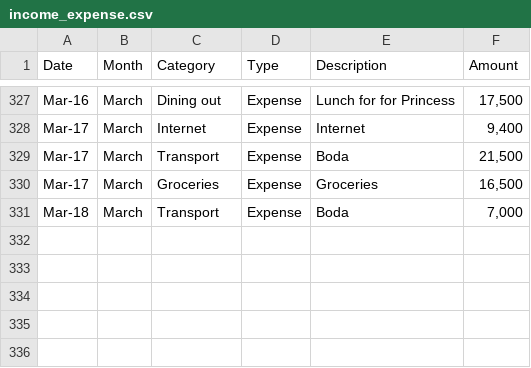
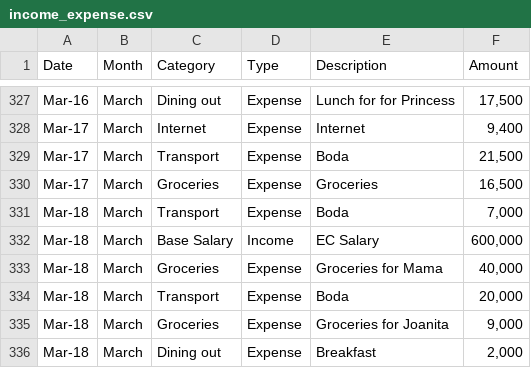
Before and after one commit to anormanangel/personal-finance-dashboard, a CSV file: income_expense.csv, drawn as a sheet; only a part is shown, gaps mark what is left out.

Commit message:
data: added daily expenses

```diff
--- a/income_expense.csv
+++ b/income_expense.csv
@@ -331 +331,6 @@ Mar-17,March,Groceries,Expense,Groceries,"16,500",,,,,,,,,,,,,,,,,,
 Mar-18,March,Transport,Expense,Boda,"7,000",,,,,,,,,,,,,,,,,,
+Mar-18,March,Base Salary,Income,EC Salary,"600,000",,,,,,,,,,,,,,,,,,
+Mar-18,March,Groceries,Expense,Groceries for Mama,"40,000",,,,,,,,,,,,,,,,,,
+Mar-18,March,Transport,Expense,Boda,"20,000",,,,,,,,,,,,,,,,,,
+Mar-18,March,Groceries,Expense,Groceries for Joanita,"9,000",,,,,,,,,,,,,,,,,,
+Mar-18,March,Dining out,Expense,Breakfast,"2,000",,,,,,,,,,,,,,,,,,
```
Also changed, not shown: 2 other files.
